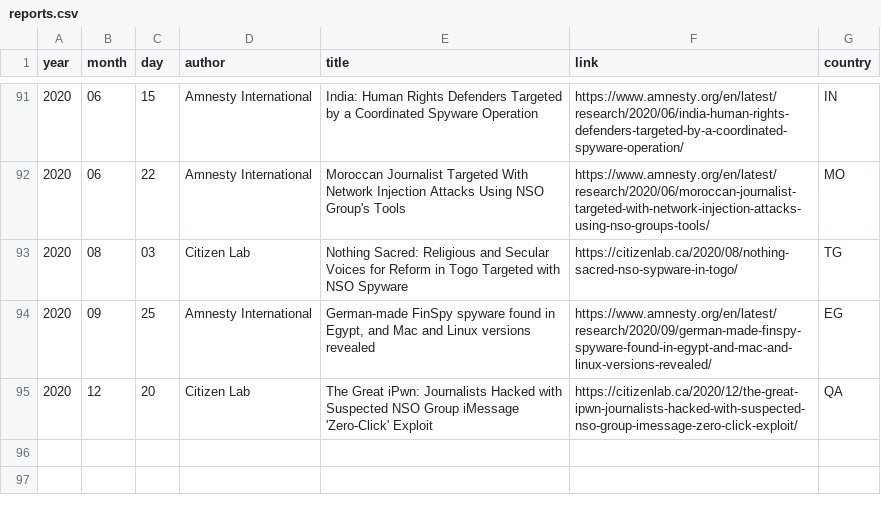
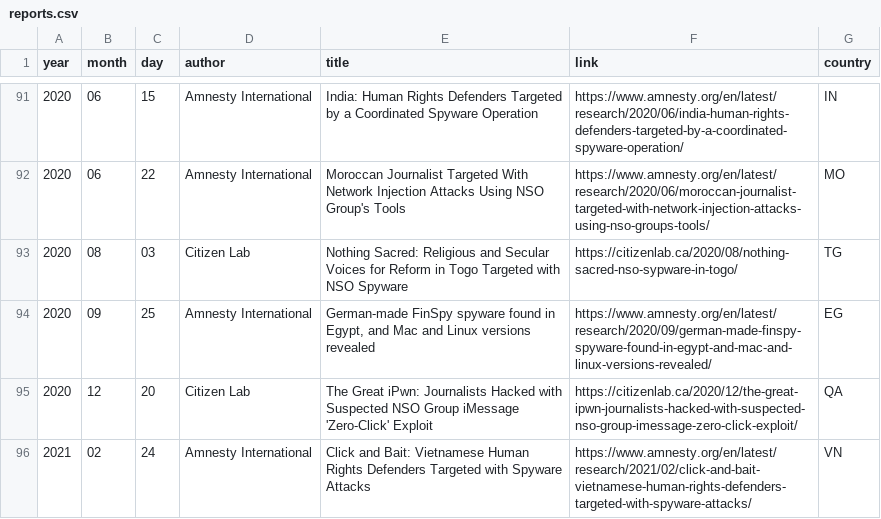
Before and after one commit to botherder/targetedthreats, a CSV file: reports.csv, drawn as a sheet; only a part is shown, gaps mark what is left out.

Commit message:
Added latest Amnesty report

```diff
--- a/reports.csv
+++ b/reports.csv
@@ -95 +95,2 @@
 2020,12,20,"Citizen Lab","The Great iPwn: Journalists Hacked with Suspected NSO Group iMessage 'Zero-Click' Exploit","https://citizenlab.ca/2020/12/the-great-ipwn-journalists-hacked-with-suspected-nso-group-imessage-zero-click-exploit/","QA"
+2021,02,24,"Amnesty International","Click and Bait: Vietnamese Human Rights Defenders Targeted with Spyware Attacks","https://www.amnesty.org/en/latest/research/2021/02/click-and-bait-vietnamese-human-rights-defenders-targeted-with-spyware-attacks/","VN"
```
